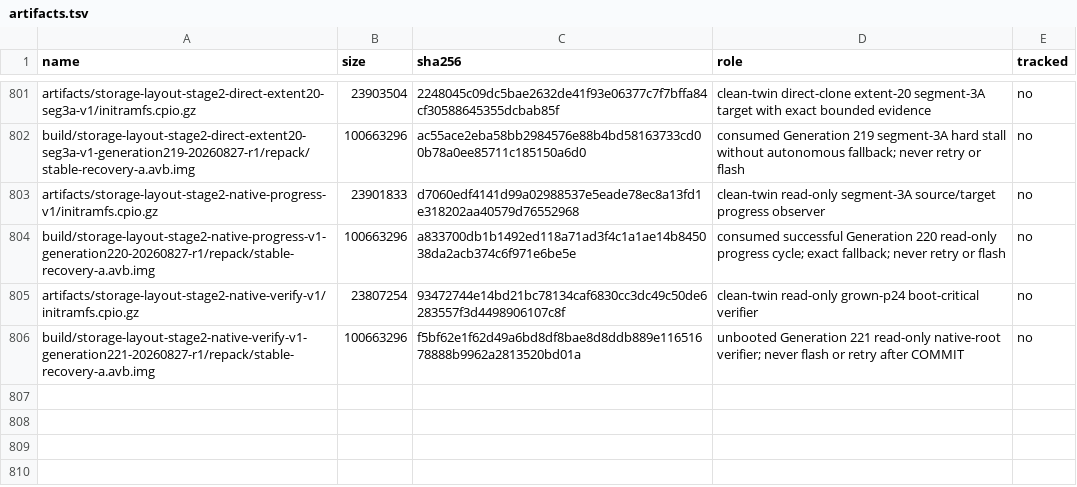
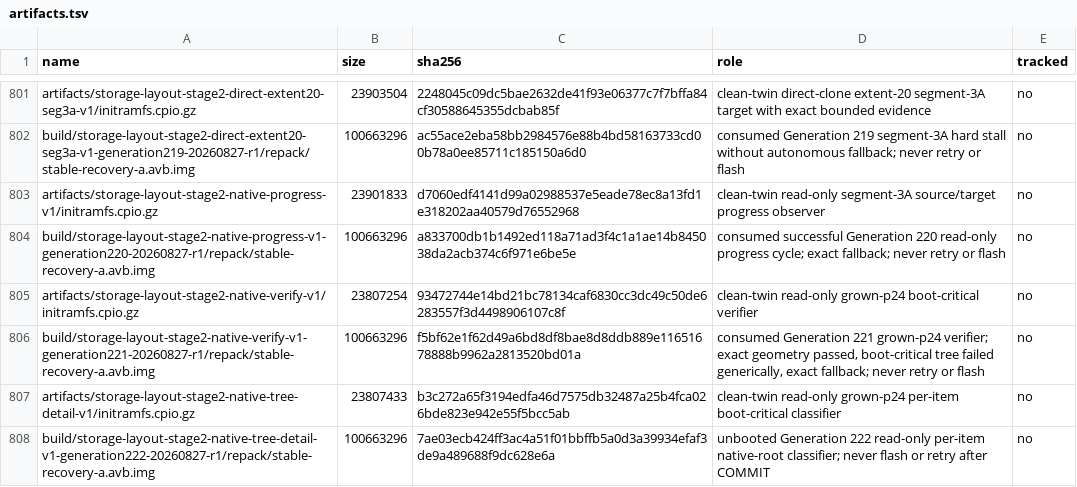
Before and after one commit to klimovich008/rog5-linux, a TSV file: manifests/artifacts.tsv, drawn as a sheet; only a part is shown, gaps mark what is left out.

Commit message:
Classify native root tree mismatches

```diff
--- a/manifests/artifacts.tsv
+++ b/manifests/artifacts.tsv
@@ -805,2 +805,4 @@ build/storage-layout-stage2-native-progress-v1-generation220-20260827-r1/repack/
 artifacts/storage-layout-stage2-native-verify-v1/initramfs.cpio.gz	23807254	93472744e14bd21bc78134caf6830cc3dc49c50de6283557f3d4498906107c8f	clean-twin read-only grown-p24 boot-critical verifier	no
-build/storage-layout-stage2-native-verify-v1-generation221-20260827-r1/repack/stable-recovery-a.avb.img	100663296	f5bf62e1f62d49a6bd8df8bae8d8ddb889e11651678888b9962a2813520bd01a	unbooted Generation 221 read-only native-root verifier; never flash or retry after COMMIT	no
+build/storage-layout-stage2-native-verify-v1-generation221-20260827-r1/repack/stable-recovery-a.avb.img	100663296	f5bf62e1f62d49a6bd8df8bae8d8ddb889e11651678888b9962a2813520bd01a	consumed Generation 221 grown-p24 verifier; exact geometry passed, boot-critical tree failed generically, exact fallback; never retry or flash	no
+artifacts/storage-layout-stage2-native-tree-detail-v1/initramfs.cpio.gz	23807433	b3c272a65f3194edfa46d7575db32487a25b4fca026bde823e942e55f5bcc5ab	clean-twin read-only grown-p24 per-item boot-critical classifier	no
+build/storage-layout-stage2-native-tree-detail-v1-generation222-20260827-r1/repack/stable-recovery-a.avb.img	100663296	7ae03ecb424ff3ac4a51f01bbffb5a0d3a39934efaf3de9a489688f9dc628e6a	unbooted Generation 222 read-only per-item native-root classifier; never flash or retry after COMMIT	no
```
Also changed, not shown: manifests/temporary-boot-images.tsv, 18 other files.
